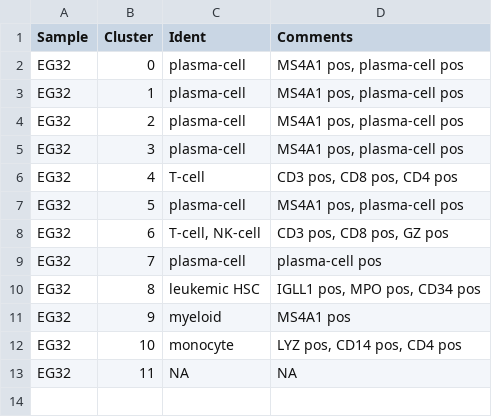
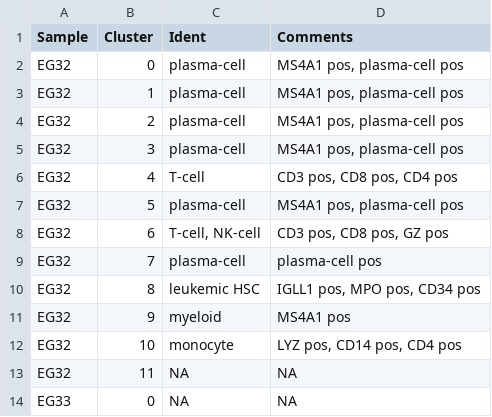
Before and after one commit to citrinehibiscus94/EG_notebooks, a TSV file: EG_notebooks_Plasma_cell_leukemia.tsv, drawn as a sheet.

Commit message:
Update EG_notebooks_Plasma_cell_leukemia.tsv

```diff
--- a/EG_notebooks_Plasma_cell_leukemia.tsv
+++ b/EG_notebooks_Plasma_cell_leukemia.tsv
@@ -13 +13,2 @@ EG32	10	monocyte	LYZ pos, CD14 pos, CD4 pos
 EG32	11	NA	NA
+EG33	0	NA	NA
```
